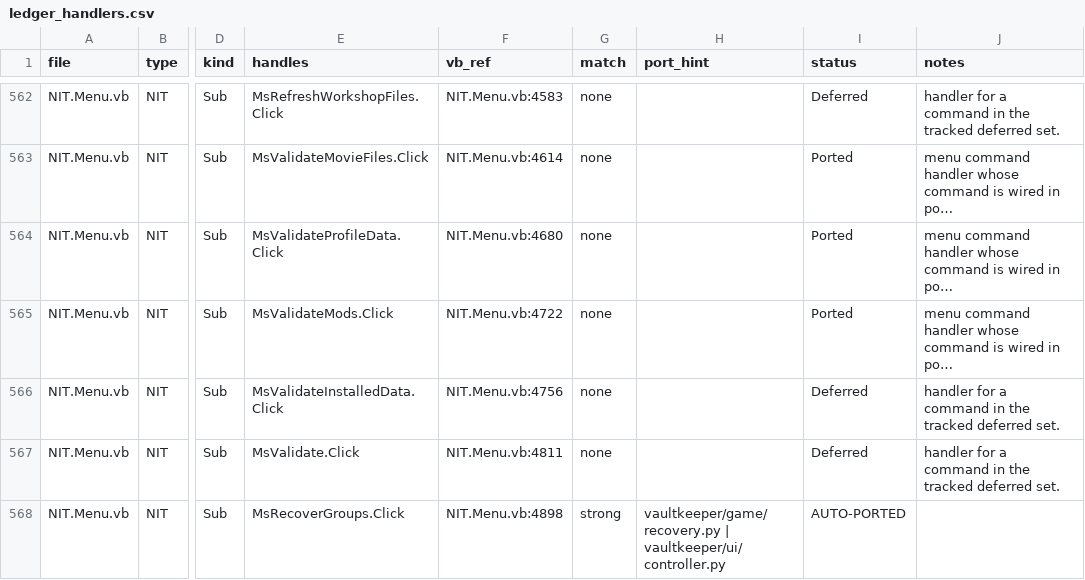
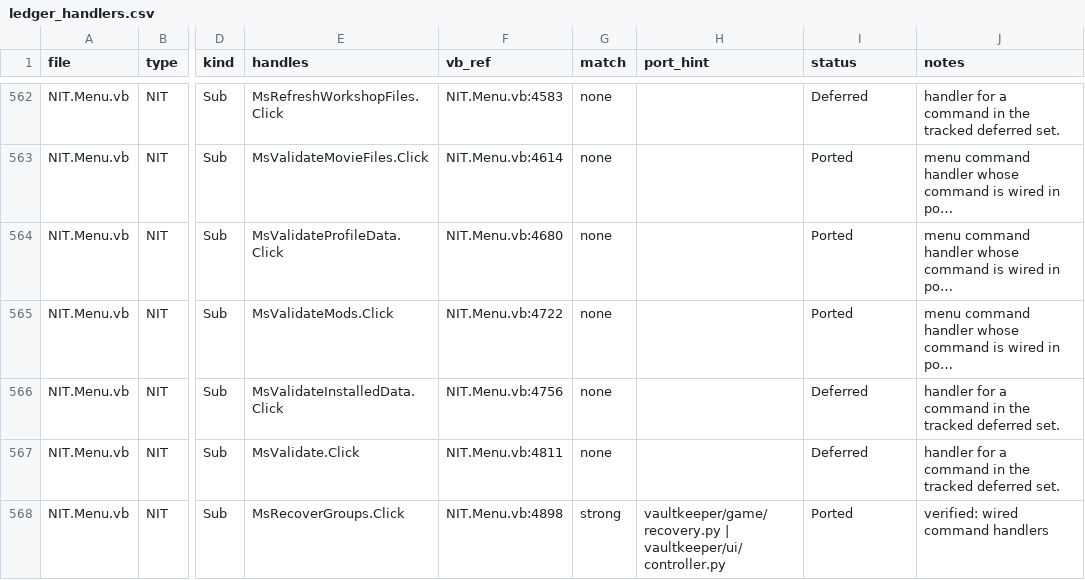
Before and after one commit to yabisiktir/vaultkeeper, a CSV file: docs/parity_audit/ledger_handlers.csv, drawn as a sheet; only a part is shown, gaps mark what is left out; long unchanged cells end in …; the diff covers the shown part only; the diff names each change by its address in the sheet, - before the commit and + after, or states it on an @@ line.

```diff
--- a/docs/parity_audit/ledger_handlers.csv
+++ b/docs/parity_audit/ledger_handlers.csv
-I568 (status): AUTO-PORTED
+I568 (status): Ported
-J568 (notes): (empty)
+J568 (notes): verified: wired command handlers
```
Also changed, not shown: 12 edited cells elsewhere in this file, 4 other files.
